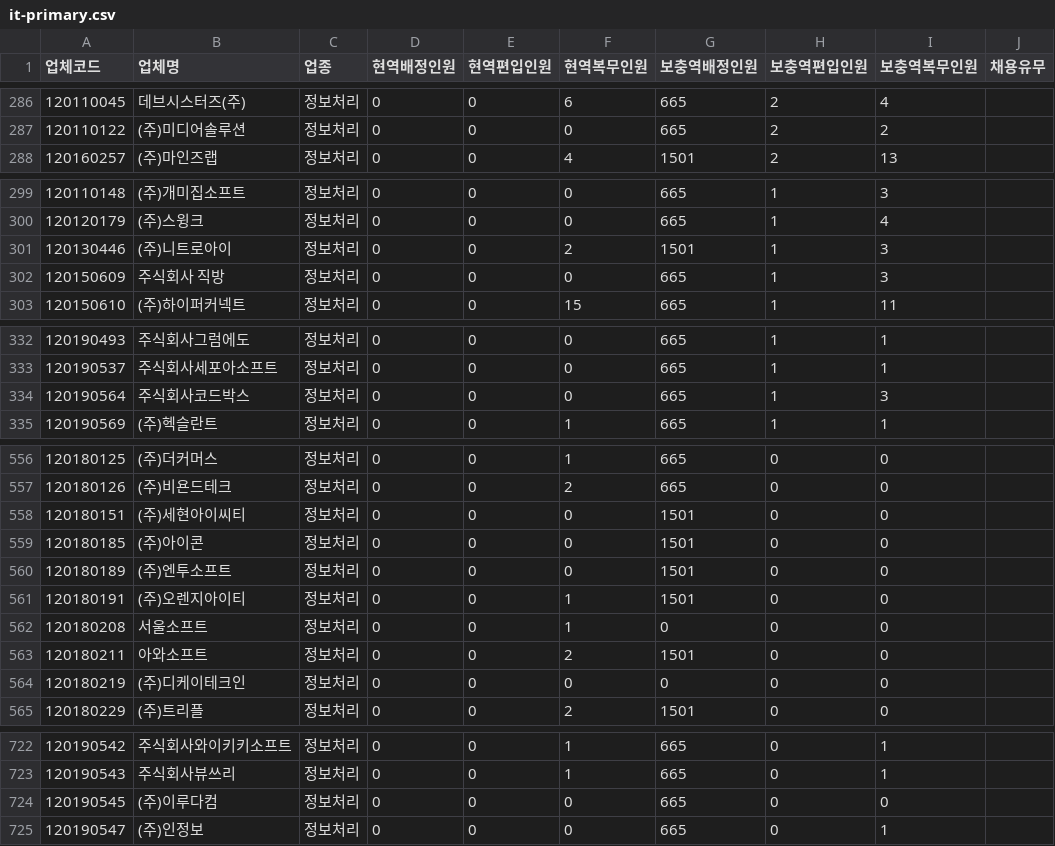
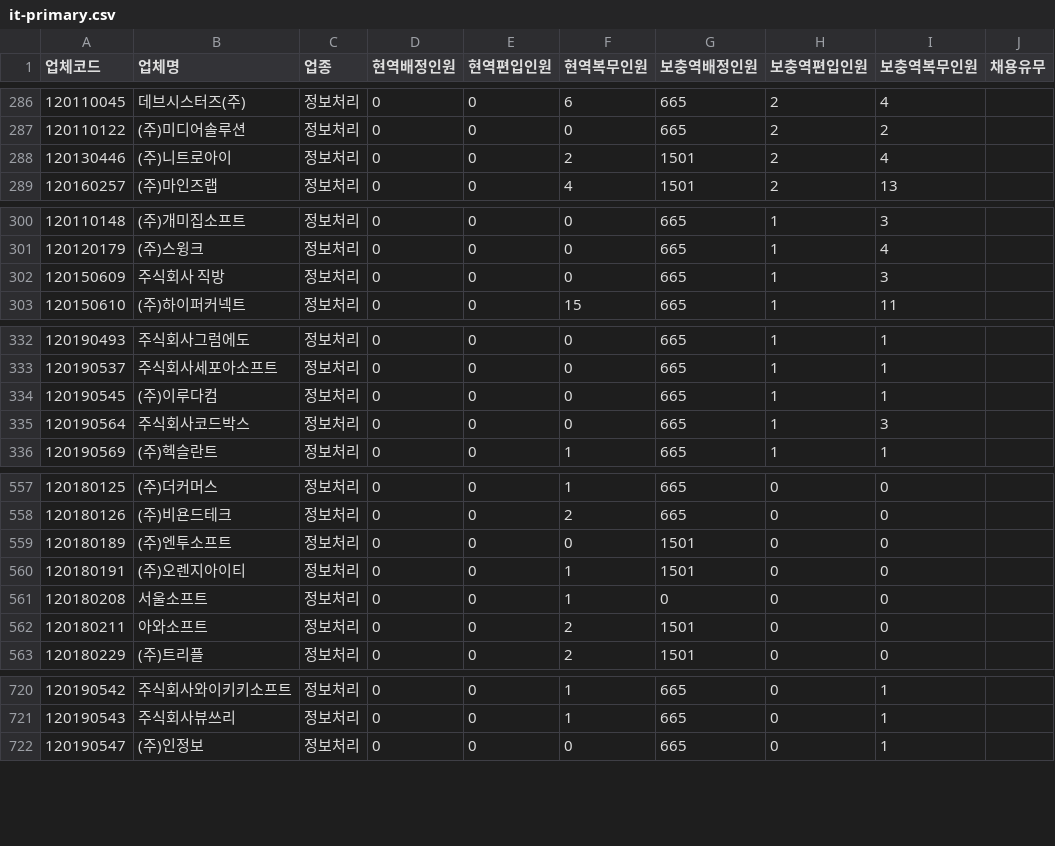
Before and after one commit to stleamist/mma-company-crawler, a CSV file: result/it-primary.csv, drawn as a sheet; only a part is shown, gaps mark what is left out; the diff covers the shown part only.

```diff
--- a/result/it-primary.csv
+++ b/result/it-primary.csv
@@ -287,2 +287,3 @@
 120110122,(주)미디어솔루션,정보처리,0,0,0,665,2,2,
+120130446,(주)니트로아이,정보처리,0,0,2,1501,2,4,
 120160257,(주)마인즈랩,정보처리,0,0,4,1501,2,13,
@@ -300,3 +301,2 @@
 120120179,(주)스윙크,정보처리,0,0,0,665,1,4,
-120130446,(주)니트로아이,정보처리,0,0,2,1501,1,3,
 120150609,주식회사 직방,정보처리,0,0,0,665,1,3,
@@ -333,2 +333,3 @@
 120190537,주식회사세포아소프트,정보처리,0,0,0,665,1,1,
+120190545,(주)이루다컴,정보처리,0,0,0,665,1,1,
 120190564,주식회사코드박스,정보처리,0,0,0,665,1,3,
@@ -557,4 +558,2 @@
 120180126,(주)비욘드테크,정보처리,0,0,2,665,0,0,
-120180151,(주)세현아이씨티,정보처리,0,0,0,1501,0,0,
-120180185,(주)아이콘,정보처리,0,0,0,1501,0,0,
 120180189,(주)엔투소프트,정보처리,0,0,0,1501,0,0,
@@ -563,3 +562,2 @@
 120180211,아와소프트,정보처리,0,0,2,1501,0,0,
-120180219,(주)디케이테크인,정보처리,0,0,0,0,0,0,
 120180229,(주)트리플,정보처리,0,0,2,1501,0,0,
@@ -723,3 +721,2 @@
 120190543,주식회사뷰쓰리,정보처리,0,0,1,665,0,1,
-120190545,(주)이루다컴,정보처리,0,0,0,665,0,0,
 120190547,(주)인정보,정보처리,0,0,0,665,0,1,
```
Also changed, not shown: 11 edited cells elsewhere in this file, result/all.csv, result/it-secondary.csv, 2 other files.
